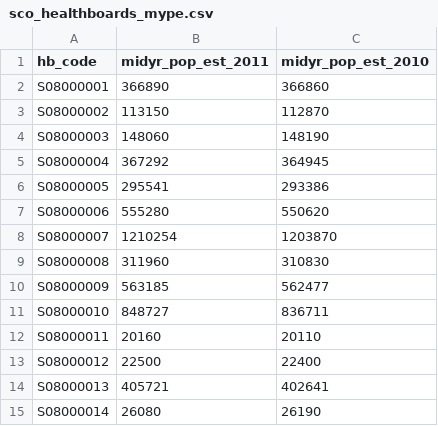
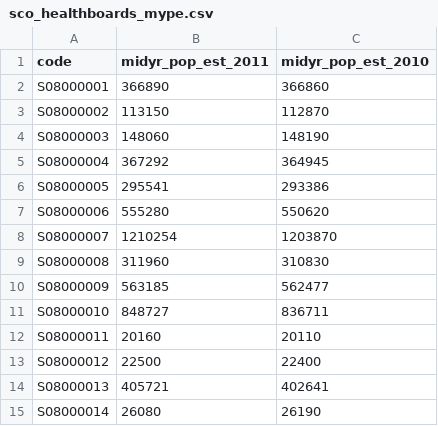
Before and after one commit to johnmackintosh/opendata, a CSV file: scogov_adminzones/sco_healthboards_mype.csv, drawn as a sheet.

```diff
--- a/scogov_adminzones/sco_healthboards_mype.csv
+++ b/scogov_adminzones/sco_healthboards_mype.csv
@@ -1,2 +1,2 @@
-hb_code, midyr_pop_est_2011 ,midyr_pop_est_2010
+code, midyr_pop_est_2011 ,midyr_pop_est_2010
 S08000001,366890,366860
```
Also changed, not shown: scogov_adminzones/sco_datazones.csv, scogov_adminzones/sco_healthboards.csv.
